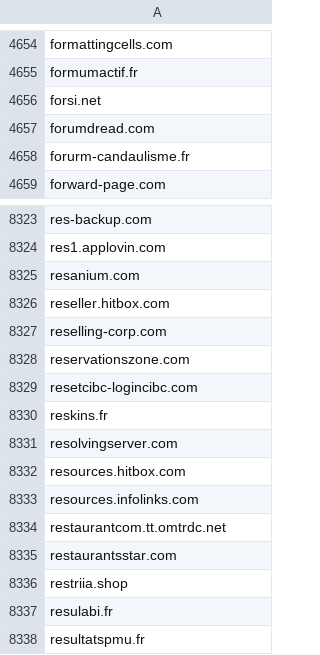
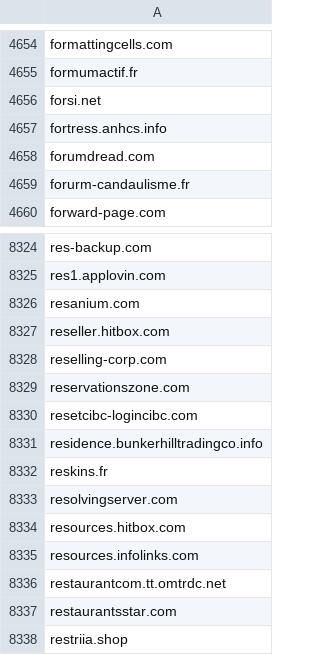
Before and after one commit to external-sources/hosts-sources, a CSV file: data/someonewhocares.csv, drawn as a sheet; only a part is shown, gaps mark what is left out; the shorter side is filled out with more unchanged rows.

```diff
--- a/data/someonewhocares.csv
+++ b/data/someonewhocares.csv
@@ -4656,2 +4656,3 @@ formumactif.fr
 forsi.net
+fortress.anhcs.info
 forumdread.com
@@ -8329,2 +8330,3 @@ reservationszone.com
 resetcibc-logincibc.com
+residence.bunkerhilltradingco.info
 reskins.fr
```
Also changed, not shown: data/kadhosts_azet13.csv, data/urlhausAbuseCh.csv.
